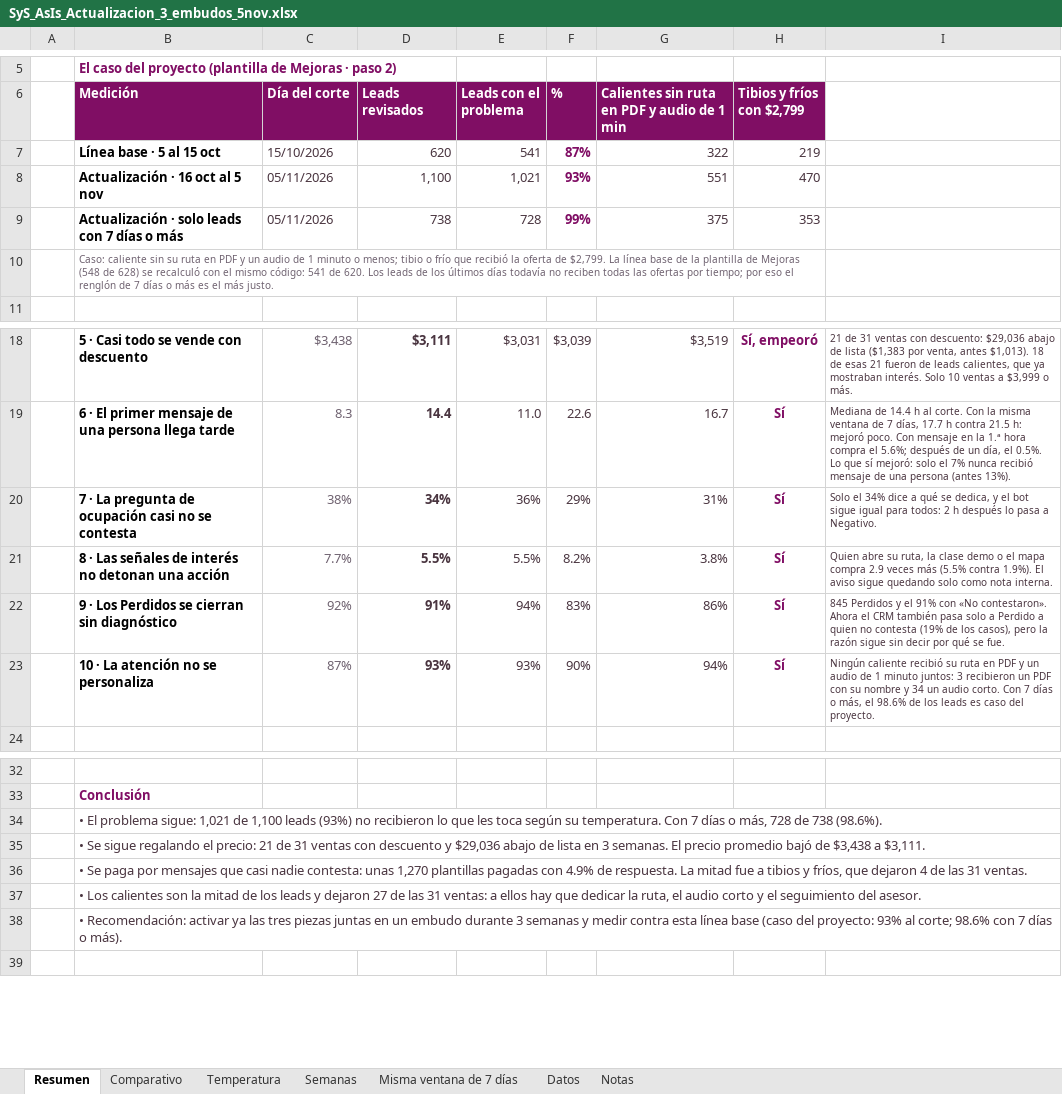
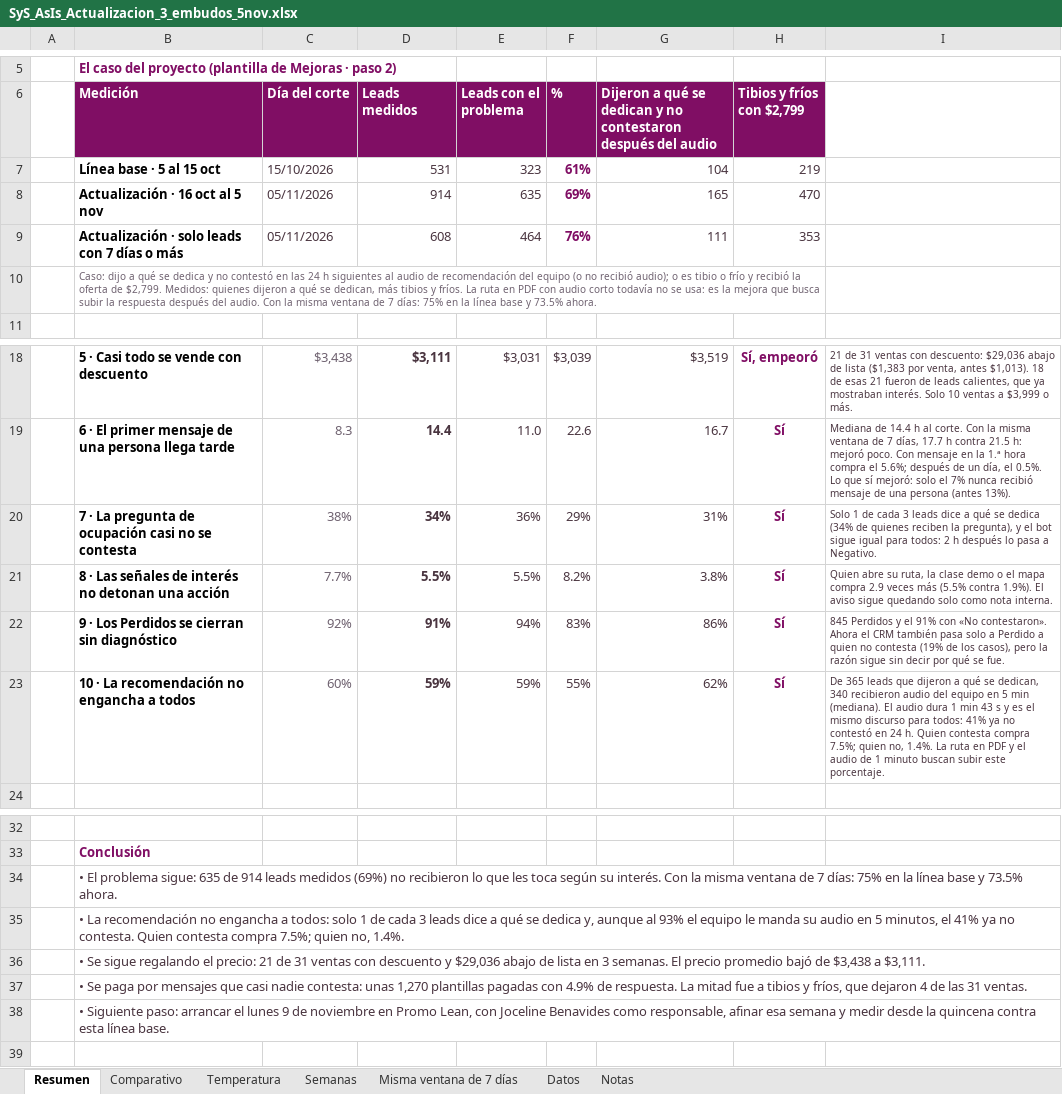
Before and after one commit to Desarrollo-Profesional-SyS/consultas, an Excel workbook: as-is-actualizacion-5nov/SyS_AsIs_Actualizacion_3_embudos_5nov.xlsx, sheet Resumen, drawn as a sheet; only a part is shown, gaps mark what is left out; values as stored, in another font and other column widths than the file's, no borders; removed rows and columns are numbered as before the commit, all else as after; the diff names each change by its address in the sheet, - before the commit and + after, or states it on an @@ line.

```diff
--- a/as-is-actualizacion-5nov/SyS_AsIs_Actualizacion_3_embudos_5nov.xlsx (sheet Resumen)
+++ b/as-is-actualizacion-5nov/SyS_AsIs_Actualizacion_3_embudos_5nov.xlsx (sheet Resumen)
-D6: Leads revisados
+D6: Leads medidos
-G6: Calientes sin ruta en PDF y audio de 1 min
+G6: Dijeron a qué se dedican y no contestaron después del audio
-D7 (Leads medidos): 620
+D7 (Leads medidos): 531
-E7 (Leads con el problema): 541
+E7 (Leads con el problema): 323
-F7 (%): 87%
+F7 (%): 61%
-G7: 322
+G7: 104
-D8 (Leads medidos): 1,100
+D8 (Leads medidos): 914
-E8 (Leads con el problema): 1,021
+E8 (Leads con el problema): 635
-F8 (%): 93%
+F8 (%): 69%
-G8: 551
+G8: 165
-D9 (Leads medidos): 738
+D9 (Leads medidos): 608
-E9 (Leads con el problema): 728
+E9 (Leads con el problema): 464
-F9 (%): 99%
+F9 (%): 76%
-G9: 375
+G9: 111
-B10 (Medición): Caso: caliente sin su ruta en PDF y un audio de 1 minuto o menos; tibio o frío que recibió la oferta de $2,799. La línea base de la plantilla de Mejoras (548 de 628) se recalculó con el mismo código: 541 de 620. Los leads de los últimos días todavía no reciben todas las ofertas por tiempo; por eso el renglón de 7 días o más es el más justo.
+B10 (Medición): Caso: dijo a qué se dedica y no contestó en las 24 h siguientes al audio de recomendación del equipo (o no recibió audio); o es tibio o frío y recibió la oferta de $2,799. Medidos: quienes dijeron a qué se dedican, más tibios y fríos. La ruta en PDF con audio corto todavía no se usa: es la mejora que busca subir la respuesta después del audio. Con la misma ventana de 7 días: 75% en la línea base y 73.5% ahora.
-I20: Solo el 34% dice a qué se dedica, y el…
+I20: Solo 1 de cada 3 leads dice a qué se dedica (34% de quienes reciben la pregunta), y el…
-row 23:  | 10 · La atención no se personaliza | 87% | 93% | 93% | 90% | 94% | Sí | Ningún caliente recibió su ruta en PDF y un audio de 1 minuto juntos: 3 recibieron un PDF con su nombre y 34 un audio corto. Con 7 días o más, el 98.6% de los leads es caso del proyecto.
+row 23:  | 10 · La recomendación no engancha a todos | 60% | 59% | 59% | 55% | 62% | Sí | De 365 leads que dijeron a qué se dedican, 340 recibieron audio del equipo en 5 min (mediana). El audio dura 1 min 43 s y es el mismo discurso para todos: 41% ya no contestó en 24 h. Quien contesta compra 7.5%; quien no, 1.4%. La ruta en PDF y el audio de 1 minuto buscan subir este porcentaje.
-B34 (Medición): …problema sigue: 1,021 de 1,100 leads (93%) no recibieron lo que les toca según su temperatura. Con 7 días o más, 728 de 738 (98.6%).
+B34 (Medición): …problema sigue: 635 de 914 leads medidos (69%) no recibieron lo que les toca según su interés. Con la misma ventana de 7 días: 75% en la línea base y 73.5% ahora.
+row 35:  | • La recomendación no engancha a todos: solo 1 de cada 3 leads dice a qué se dedica y, aunque al 93% el equipo le manda su audio en 5 minutos, el 41% ya no contesta. Quien contesta compra 7.5%; quien no, 1.4%.
-B38 (Medición): • Los calientes son la mitad de los leads y dejaron 27 de las 31 ventas: a ellos hay que dedicar la ruta, el audio corto y el seguimiento del asesor.
+B38 (Medición): • Siguiente paso: arrancar el lunes 9 de noviembre en Promo Lean, con Joceline Benavides como responsable, afinar esa semana y medir desde la quincena contra esta línea base.
-row 38:  | • Recomendación: activar ya las tres piezas juntas en un embudo durante 3 semanas y medir contra esta línea base (caso del proyecto: 93% al corte; 98.6% con 7 días o más).
```
Also changed, not shown: sheet Datos, sheet Comparativo, sheet Misma ventana de 7 días, sheet Semanas, sheet Notas, formulas that keep their value, 6 other files.
